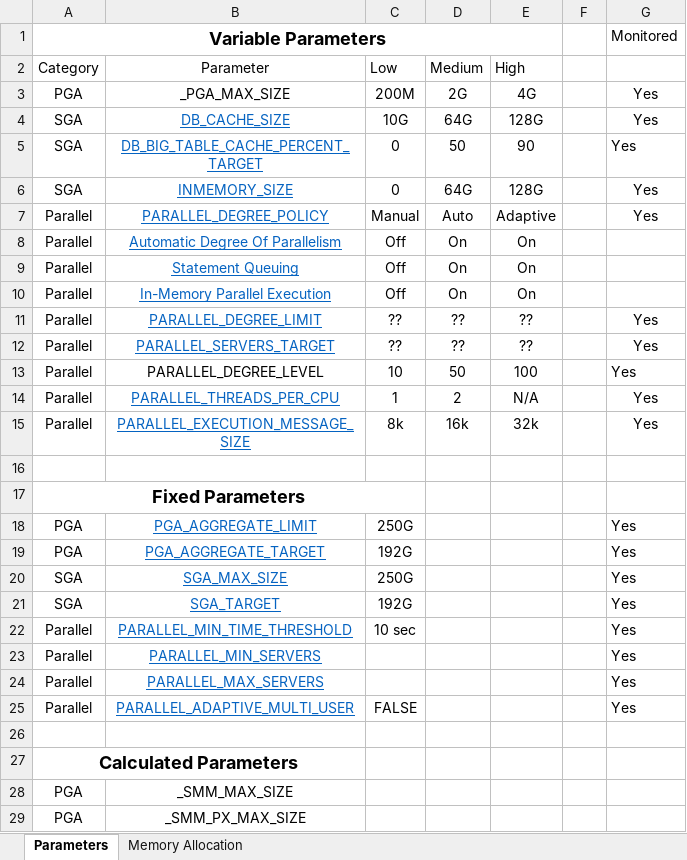
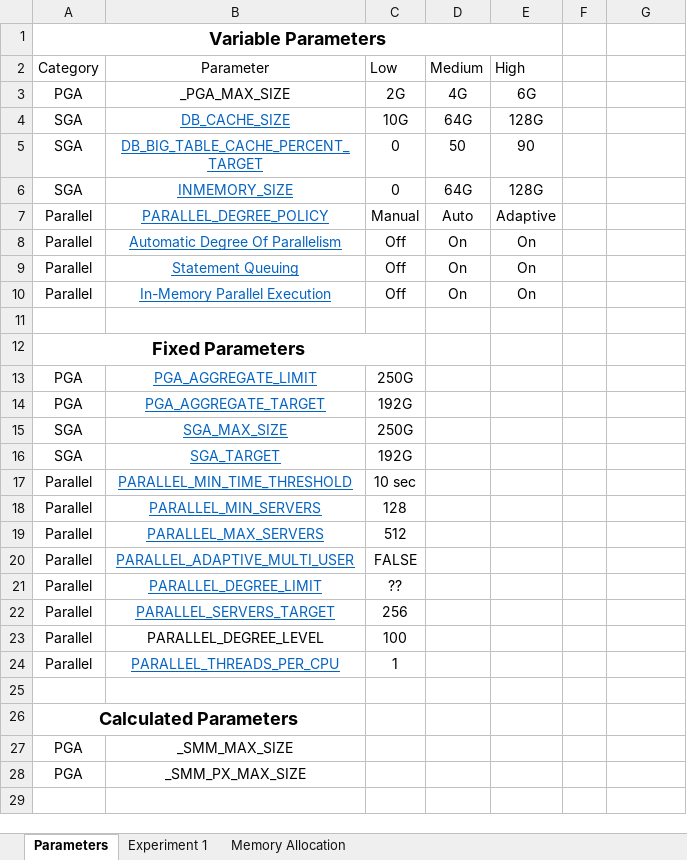
Before and after one commit to ndesilets/Group-13-HP-Big-Data-Analytics, an Excel workbook: Kirby/Excel Files/RESOURCE_USAGE_PARAMETERS.xlsx, sheet Parameters, drawn as a sheet; only a part is shown; values as stored, in another font and other column widths than the file's, no borders; removed rows and columns are numbered as before the commit, all else as after; the diff covers the shown part only; the diff names each change by its address in the sheet, - before the commit and + after, or states it on an @@ line.

```diff
--- a/Kirby/Excel Files/RESOURCE_USAGE_PARAMETERS.xlsx (sheet Parameters)
+++ b/Kirby/Excel Files/RESOURCE_USAGE_PARAMETERS.xlsx (sheet Parameters)
+sheet tab: Experiment 1
-G1: Monitored
+G1: (empty)
-C3 (Low): 200M
+C3 (Low): 2G
-D3 (Medium): 2G
+D3 (Medium): 4G
-E3 (High): 4G
+E3 (High): 6G
-G3:G7: Yes
+G3:G7: (empty)
-row 11: Parallel | PARALLEL_DEGREE_LIMIT | ?? | ?? | ?? |  | Yes
-row 12: Parallel | PARALLEL_SERVERS_TARGET | ?? | ?? | ?? |  | Yes
-row 13: Parallel | PARALLEL_DEGREE_LEVEL | 10 | 50 | 100 |  | Yes
-row 14: Parallel | PARALLEL_THREADS_PER_CPU | 1 | 2 | N/A |  | Yes
-row 15: Parallel | PARALLEL_EXECUTION_MESSAGE_SIZE | 8k | 16k | 32k |  | Yes
-G13:G20: Yes
+G13:G20: (empty)
-C18 (Low): (empty)
+C18 (Low): 128
-C19 (Low): (empty)
+C19 (Low): 512
+row 21: Parallel | PARALLEL_DEGREE_LIMIT | ??
+row 22: Parallel | PARALLEL_SERVERS_TARGET | 256
+row 23: Parallel | PARALLEL_DEGREE_LEVEL | 100
+row 24: Parallel | PARALLEL_THREADS_PER_CPU | 1
```
Also changed, not shown: 1 removed row elsewhere in this sheet, charts or pictures, 2 other files.
